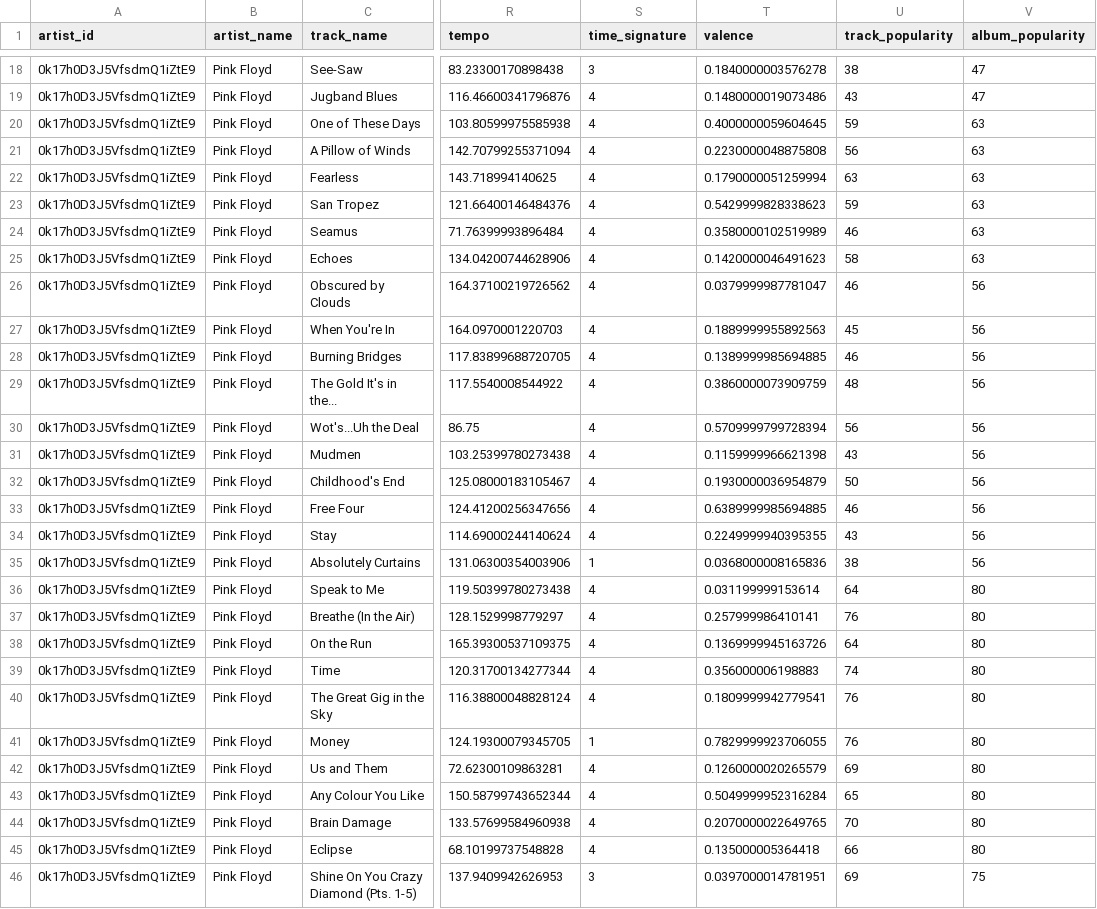
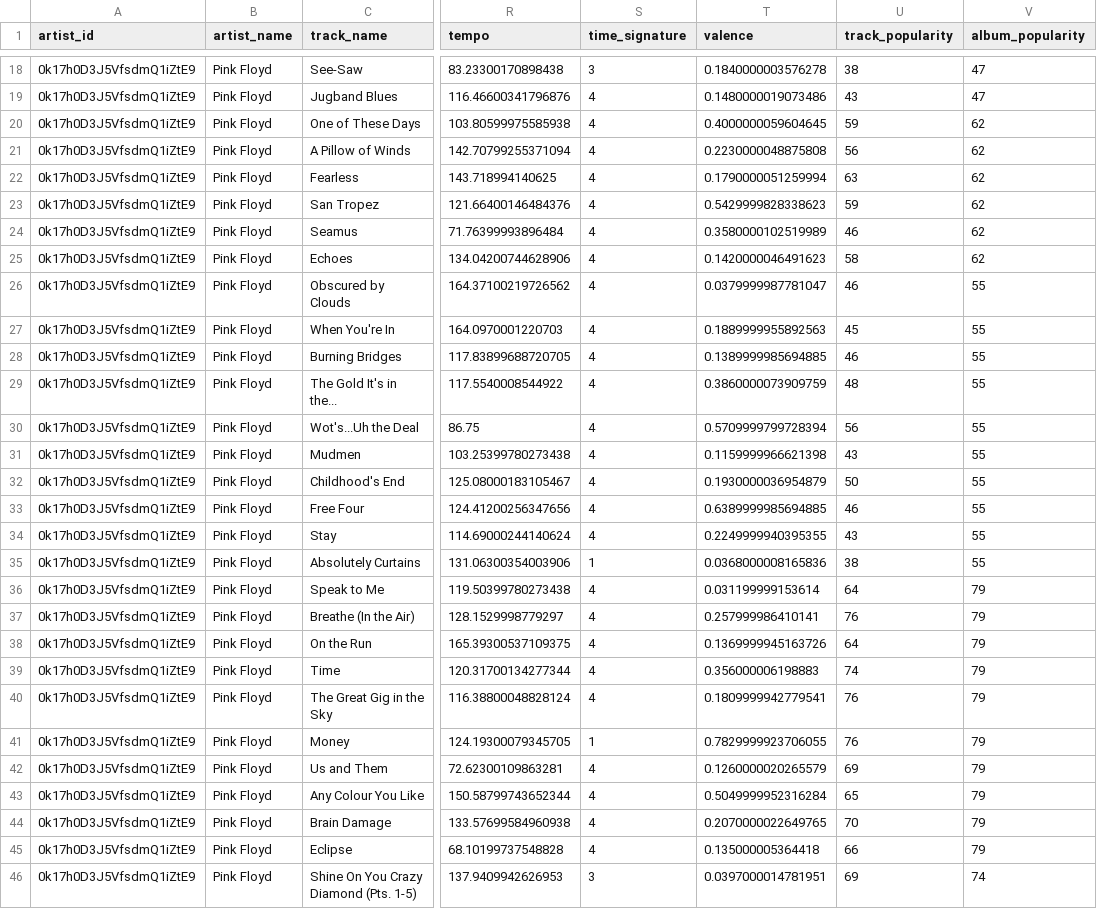
Before and after one commit to VangelisChocholis/pink_floyd_dashboard, a CSV file: pink_floyd_tracks_updated.csv, drawn as a sheet; only a part is shown, gaps mark what is left out; the diff covers the shown part only; the diff names each change by its address in the sheet, - before the commit and + after, or states it on an @@ line.

```diff
--- a/pink_floyd_tracks_updated.csv
+++ b/pink_floyd_tracks_updated.csv
-V20:V25 (album_popularity): 63
+V20:V25 (album_popularity): 62
-V26:V35 (album_popularity): 56
+V26:V35 (album_popularity): 55
-V36:V45 (album_popularity): 80
+V36:V45 (album_popularity): 79
-V46 (album_popularity): 75
+V46 (album_popularity): 74
```
Also changed, not shown: 85 edited cells elsewhere in this file.
